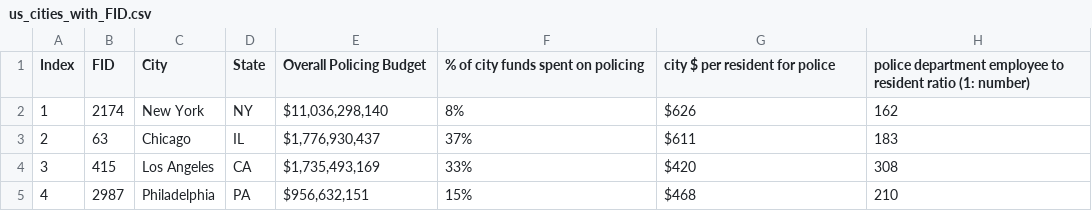
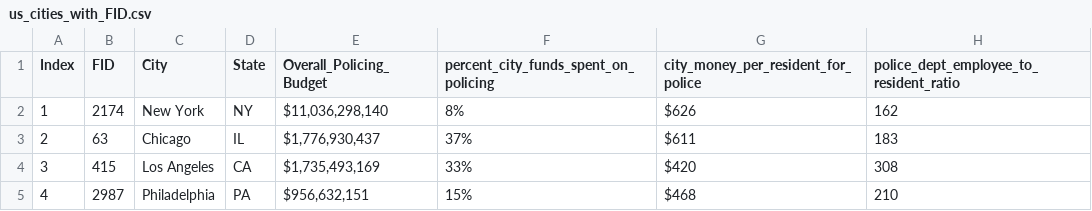
Before and after one commit to daniellenguyen/policing_cost_vis, a CSV file: src/data/us_cities_with_FID.csv, drawn as a sheet; only a part is shown.

```diff
--- a/src/data/us_cities_with_FID.csv
+++ b/src/data/us_cities_with_FID.csv
@@ -1,2 +1,2 @@
-Index,FID,City,State,Overall Policing Budget,% of city funds spent on policing,city $ per resident for police,police department employee to resident ratio (1: number)
+Index,FID,City,State,Overall_Policing_Budget,percent_city_funds_spent_on_policing,city_money_per_resident_for_police,police_dept_employee_to_resident_ratio
 1,2174,New York,NY,"$11,036,298,140",8%,$626,162
```
Also changed, not shown: 9 other files.
